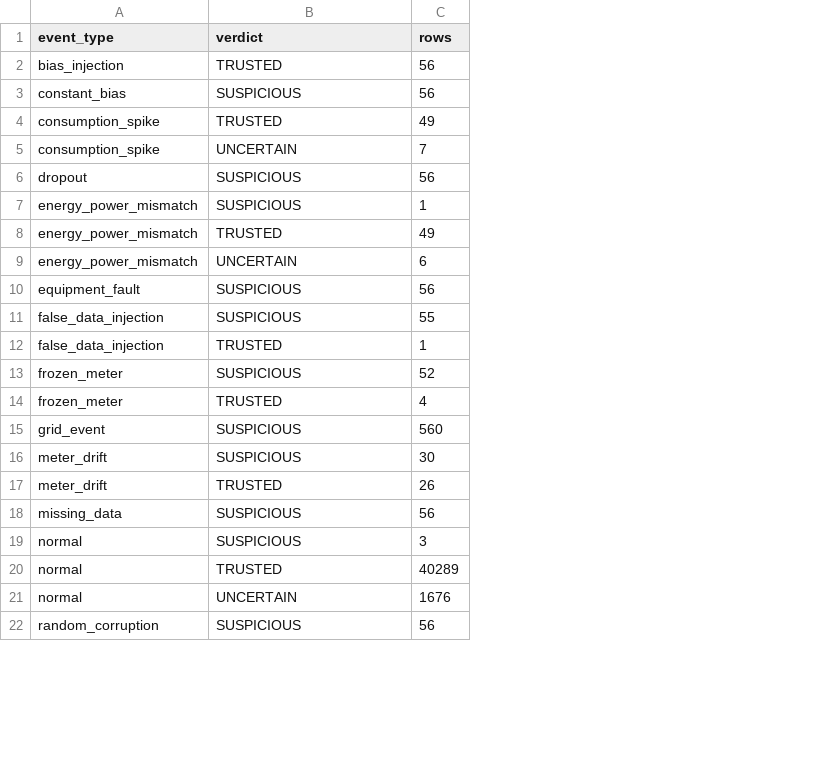
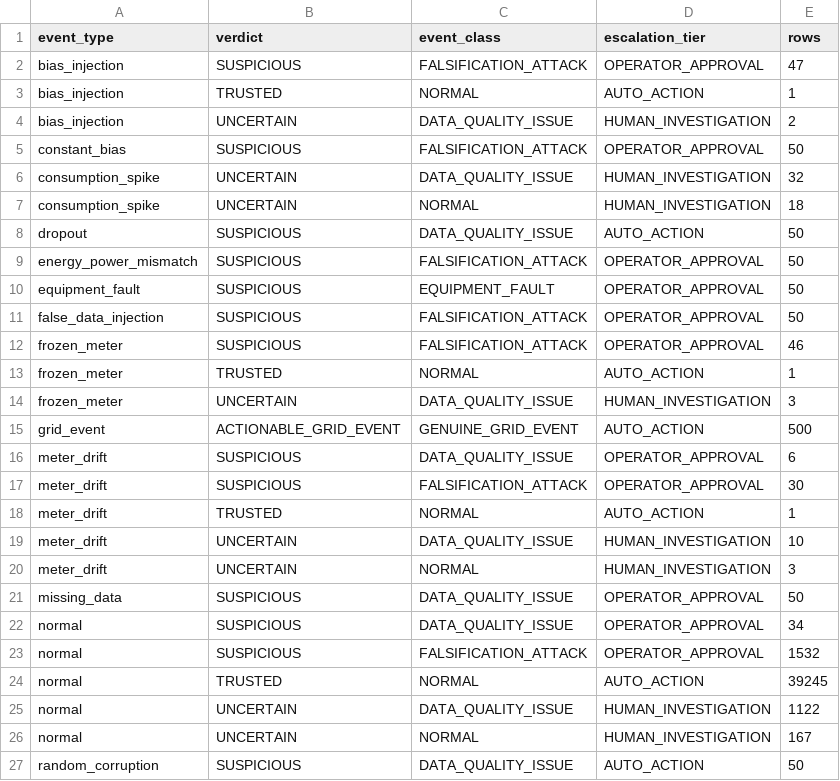
Before and after one commit to khaled214566/TSYP-PES, a CSV file: data/generated/summary.csv, drawn as a sheet; only a part is shown; removed rows and columns are numbered as before the commit, all else as after; the diff covers the shown part only; the diff names each change by its address in the sheet, - before the commit and + after, or states it on an @@ line.

Commit message:
Upgrade GridSentinel trust layer with spatial consensus, stealth attack detection, audit log, and pattern registry

```diff
--- a/data/generated/summary.csv
+++ b/data/generated/summary.csv
+column C (event_class), row 3: NORMAL; rows 5-13: FALSIFICATION_ATTACK | DATA_QUALITY_ISSUE | NORMAL | DATA_QUALITY_ISSUE | FALSIFICATION_ATTACK | EQUIPMENT_FAULT | FALSIFICATION_ATTACK | FALSIFICATION_ATTACK | NORMAL; row 15: GENUINE_GRID_EVENT; rows 17-18: FALSIFICATION_ATTACK | NORMAL; rows 21-22: DATA_QUALITY_ISSUE | DATA_QUALITY_ISSUE; rows 24-25: NORMAL | DATA_QUALITY_ISSUE; row 27: DATA_QUALITY_ISSUE
+column D (escalation_tier), row 3: AUTO_ACTION; rows 5-13: OPERATOR_APPROVAL | HUMAN_INVESTIGATION | HUMAN_INVESTIGATION | AUTO_ACTION | OPERATOR_APPROVAL | OPERATOR_APPROVAL | OPERATOR_APPROVAL | OPERATOR_APPROVAL | AUTO_ACTION; row 15: AUTO_ACTION; rows 17-18: OPERATOR_APPROVAL | AUTO_ACTION; rows 21-22: OPERATOR_APPROVAL | OPERATOR_APPROVAL; rows 24-25: AUTO_ACTION | HUMAN_INVESTIGATION; row 27: AUTO_ACTION
+row 2: bias_injection | SUSPICIOUS | FALSIFICATION_ATTACK | OPERATOR_APPROVAL | 47
-E3 (rows): 56
+E3 (rows): 1
+row 4: bias_injection | UNCERTAIN | DATA_QUALITY_ISSUE | HUMAN_INVESTIGATION | 2
-E5 (rows): 56
+E5 (rows): 50
-B6 (verdict): TRUSTED
+B6 (verdict): UNCERTAIN
-E6 (rows): 49
+E6 (rows): 32
-E7 (rows): 7
+E7 (rows): 18
-E8 (rows): 56
+E8 (rows): 50
-E9 (rows): 1
+E9 (rows): 50
-row 8: energy_power_mismatch | TRUSTED | 49
-row 9: energy_power_mismatch | UNCERTAIN | 6
-E10 (rows): 56
+E10 (rows): 50
-E11 (rows): 55
+E11 (rows): 50
-row 12: false_data_injection | TRUSTED | 1
-E12 (rows): 52
+E12 (rows): 46
-E13 (rows): 4
+E13 (rows): 1
+row 14: frozen_meter | UNCERTAIN | DATA_QUALITY_ISSUE | HUMAN_INVESTIGATION | 3
-B15 (verdict): SUSPICIOUS
+B15 (verdict): ACTIONABLE_GRID_EVENT
-E15 (rows): 560
+E15 (rows): 500
+row 16: meter_drift | SUSPICIOUS | DATA_QUALITY_ISSUE | OPERATOR_APPROVAL | 6
-E18 (rows): 26
+E18 (rows): 1
+row 19: meter_drift | UNCERTAIN | DATA_QUALITY_ISSUE | HUMAN_INVESTIGATION | 10
+row 20: meter_drift | UNCERTAIN | NORMAL | HUMAN_INVESTIGATION | 3
-E21 (rows): 56
+E21 (rows): 50
-E22 (rows): 3
+E22 (rows): 34
+row 23: normal | SUSPICIOUS | FALSIFICATION_ATTACK | OPERATOR_APPROVAL | 1532
-E24 (rows): 40289
+E24 (rows): 39245
-E25 (rows): 1676
+E25 (rows): 1122
+row 26: normal | UNCERTAIN | NORMAL | HUMAN_INVESTIGATION | 167
-E27 (rows): 56
+E27 (rows): 50
```
Also changed, not shown: 2 removed rows and 1 edited cell elsewhere in this file, 12 other files.
